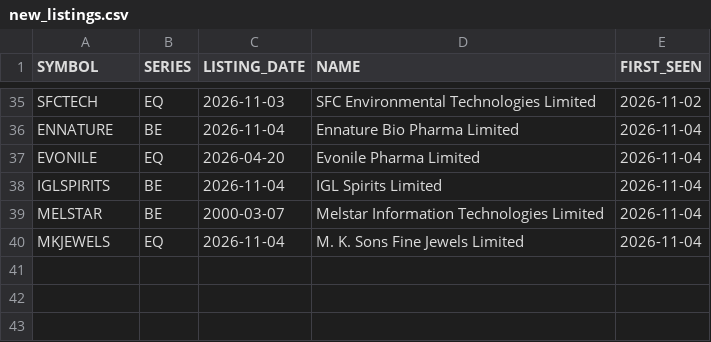
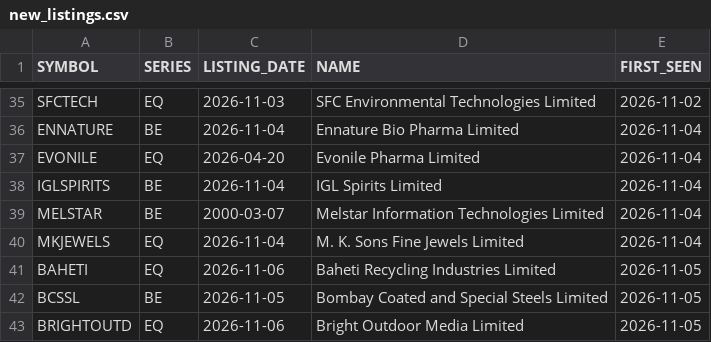
Before and after one commit to VarunNeel/alphatrace, a CSV file: ohlcv/new/new_listings.csv, drawn as a sheet; only a part is shown, gaps mark what is left out; the diff names each change by its address in the sheet, - before the commit and + after, or states it on an @@ line.

Commit message:
New listings 2026-11-05

```diff
--- a/ohlcv/new/new_listings.csv
+++ b/ohlcv/new/new_listings.csv
+row 41: BAHETI | EQ | 2026-11-06 | Baheti Recycling Industries Limited | 2026-11-05
+row 42: BCSSL | BE | 2026-11-05 | Bombay Coated and Special Steels Limited | 2026-11-05
+row 43: BRIGHTOUTD | EQ | 2026-11-06 | Bright Outdoor Media Limited | 2026-11-05
```
Also changed, not shown: fundamentals/STOCKS_FLOAT.csv, fundamentals/universe.csv, 4 other files.
